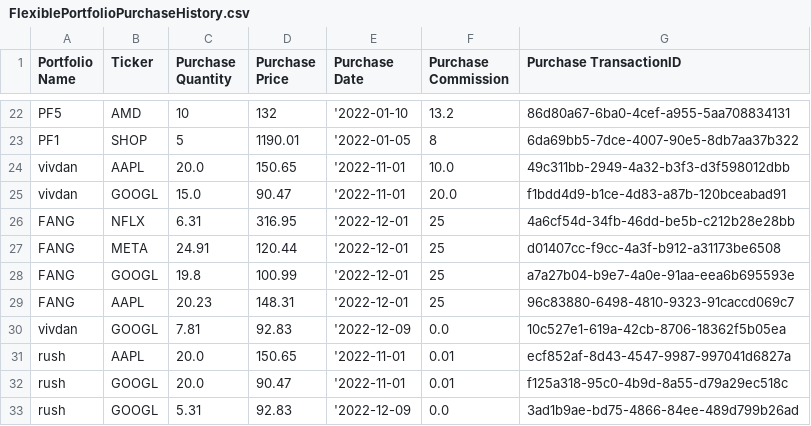
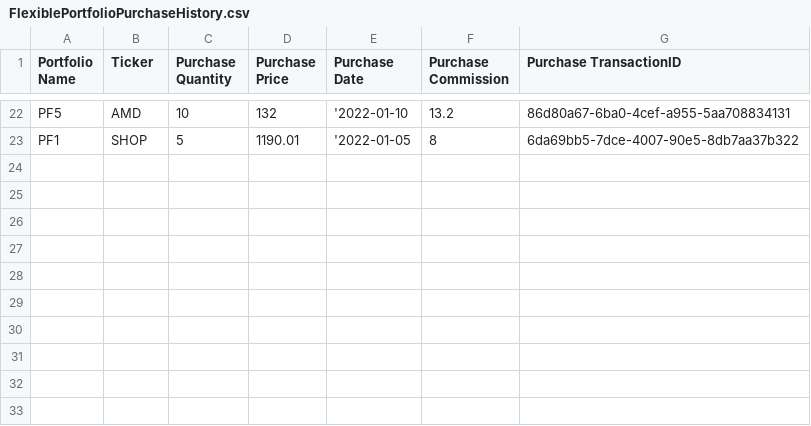
Before and after one commit to viv-dan/PortfolioManagement_Assignment6, a CSV file: FlexiblePortfolioPurchaseHistory.csv, drawn as a sheet; only a part is shown, gaps mark what is left out; the diff names each change by its address in the sheet, - before the commit and + after, or states it on an @@ line.

```diff
--- a/FlexiblePortfolioPurchaseHistory.csv
+++ b/FlexiblePortfolioPurchaseHistory.csv
-row 24: vivdan | AAPL | 20.0 | 150.65 | '2022-11-01 | 10.0 | 49c311bb-2949-4a32-b3f3-d3f598012dbb
-row 25: vivdan | GOOGL | 15.0 | 90.47 | '2022-11-01 | 20.0 | f1bdd4d9-b1ce-4d83-a87b-120bceabad91
-row 26: FANG | NFLX | 6.31 | 316.95 | '2022-12-01 | 25 | 4a6cf54d-34fb-46dd-be5b-c212b28e28bb
-row 27: FANG | META | 24.91 | 120.44 | '2022-12-01 | 25 | d01407cc-f9cc-4a3f-b912-a31173be6508
-row 28: FANG | GOOGL | 19.8 | 100.99 | '2022-12-01 | 25 | a7a27b04-b9e7-4a0e-91aa-eea6b695593e
-row 29: FANG | AAPL | 20.23 | 148.31 | '2022-12-01 | 25 | 96c83880-6498-4810-9323-91caccd069c7
-row 30: vivdan | GOOGL | 7.81 | 92.83 | '2022-12-09 | 0.0 | 10c527e1-619a-42cb-8706-18362f5b05ea
-row 31: rush | AAPL | 20.0 | 150.65 | '2022-11-01 | 0.01 | ecf852af-8d43-4547-9987-997041d6827a
-row 32: rush | GOOGL | 20.0 | 90.47 | '2022-11-01 | 0.01 | f125a318-95c0-4b9d-8a55-d79a29ec518c
-row 33: rush | GOOGL | 5.31 | 92.83 | '2022-12-09 | 0.0 | 3ad1b9ae-bd75-4866-84ee-489d799b26ad
```
Also changed, not shown: DollarCostAverageData.csv, FlexiblePortfolioCurrentComposition.csv, 3 other files.
